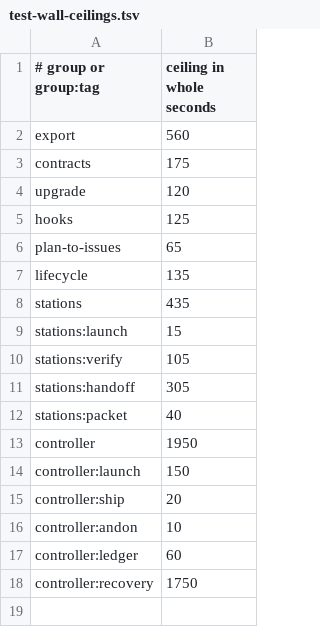
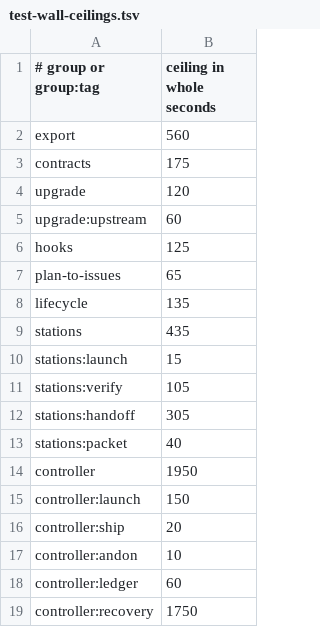
Before and after one commit to wabkebab/agentic-flow, a TSV file: config/test-wall-ceilings.tsv, drawn as a sheet; the diff names each change by its address in the sheet, - before the commit and + after, or states it on an @@ line.

```diff
--- a/config/test-wall-ceilings.tsv
+++ b/config/test-wall-ceilings.tsv
+row 5: upgrade:upstream | 60
```
Also changed, not shown: 9 other files.
